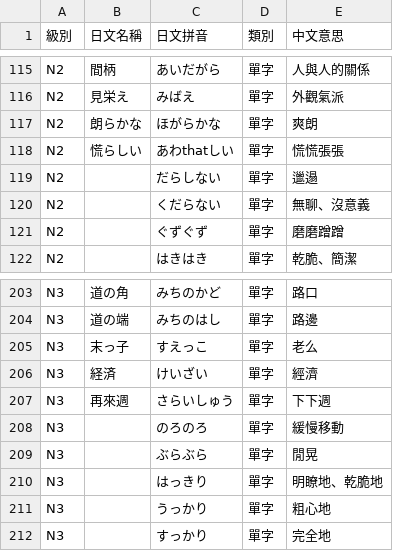
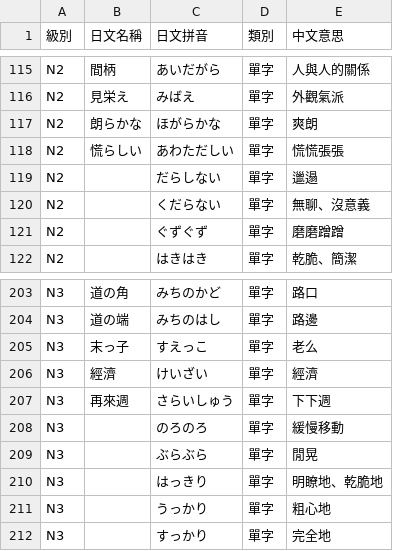
Before and after one commit to kkore-glitch/JLPT-practice, a CSV file: base_words.csv, drawn as a sheet; only a part is shown, gaps mark what is left out; the diff covers the shown part only.

```diff
--- a/base_words.csv
+++ b/base_words.csv
@@ -118 +118 @@ N2,朗らかな,ほがらかな,單字,爽朗
-N2,慌らしい,あわthatしい,單字,慌慌張張
+N2,慌らしい,あわただしい,單字,"慌慌張張"
@@ -206 +206 @@ N3,末っ子,すえっこ,單字,老么
-N3,経済,けいざい,單字,經濟
+N3,經濟,けいざい,單字,"經濟"
```
Also changed, not shown: 18 edited cells elsewhere in this file.
